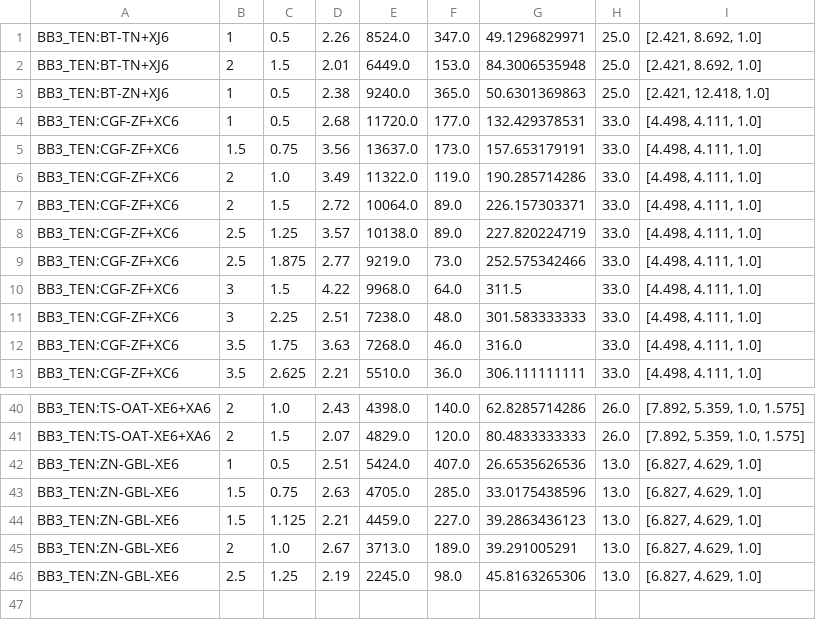
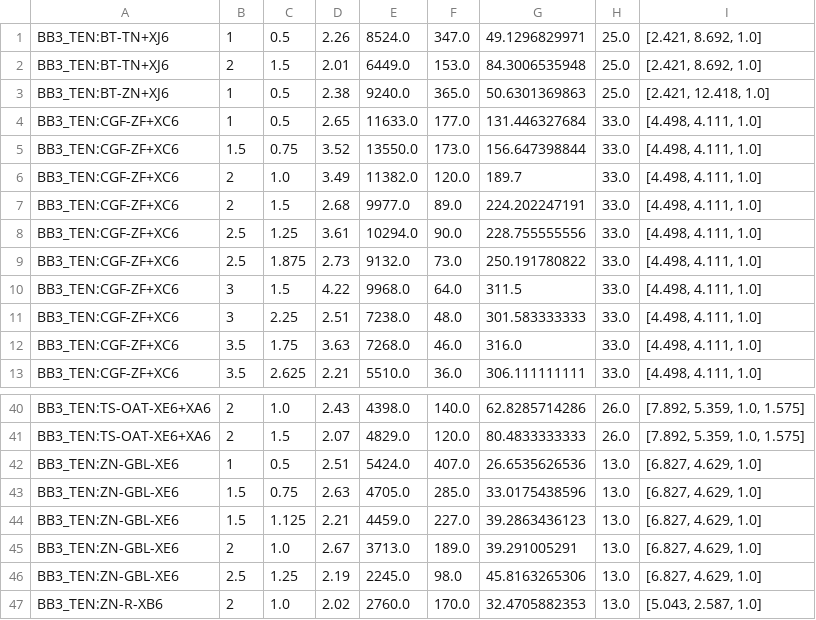
Before and after one commit to twangcode/DynBB3, a CSV file: output/BB3_filtered_TEN.csv, drawn as a sheet; only a part is shown, gaps mark what is left out.

```diff
--- a/output/BB3_filtered_TEN.csv
+++ b/output/BB3_filtered_TEN.csv
@@ -3,8 +3,8 @@ BB3_TEN:BT-TN+XJ6,2,1.5,  2.01,6449.0,153.0,84.3006535948,25.0,"[2.421, 8.692, 1
 BB3_TEN:BT-ZN+XJ6,1,0.5,  2.38,9240.0,365.0,50.6301369863,25.0,"[2.421, 12.418, 1.0]"
-BB3_TEN:CGF-ZF+XC6,1,0.5,  2.68,11720.0,177.0,132.429378531,33.0,"[4.498, 4.111, 1.0]"
-BB3_TEN:CGF-ZF+XC6,1.5,0.75,  3.56,13637.0,173.0,157.653179191,33.0,"[4.498, 4.111, 1.0]"
-BB3_TEN:CGF-ZF+XC6,2,1.0,  3.49,11322.0,119.0,190.285714286,33.0,"[4.498, 4.111, 1.0]"
-BB3_TEN:CGF-ZF+XC6,2,1.5,  2.72,10064.0,89.0,226.157303371,33.0,"[4.498, 4.111, 1.0]"
-BB3_TEN:CGF-ZF+XC6,2.5,1.25,  3.57,10138.0,89.0,227.820224719,33.0,"[4.498, 4.111, 1.0]"
-BB3_TEN:CGF-ZF+XC6,2.5,1.875,  2.77,9219.0,73.0,252.575342466,33.0,"[4.498, 4.111, 1.0]"
+BB3_TEN:CGF-ZF+XC6,1,0.5,  2.65,11633.0,177.0,131.446327684,33.0,"[4.498, 4.111, 1.0]"
+BB3_TEN:CGF-ZF+XC6,1.5,0.75,  3.52,13550.0,173.0,156.647398844,33.0,"[4.498, 4.111, 1.0]"
+BB3_TEN:CGF-ZF+XC6,2,1.0,  3.49,11382.0,120.0,189.7,33.0,"[4.498, 4.111, 1.0]"
+BB3_TEN:CGF-ZF+XC6,2,1.5,  2.68,9977.0,89.0,224.202247191,33.0,"[4.498, 4.111, 1.0]"
+BB3_TEN:CGF-ZF+XC6,2.5,1.25,  3.61,10294.0,90.0,228.755555556,33.0,"[4.498, 4.111, 1.0]"
+BB3_TEN:CGF-ZF+XC6,2.5,1.875,  2.73,9132.0,73.0,250.191780822,33.0,"[4.498, 4.111, 1.0]"
 BB3_TEN:CGF-ZF+XC6,3,1.5,  4.22,9968.0,64.0,311.5,33.0,"[4.498, 4.111, 1.0]"
@@ -46 +46,2 @@ BB3_TEN:ZN-GBL-XE6,2,1.0,  2.67,3713.0,189.0,39.291005291,13.0,"[6.827, 4.629, 1
 BB3_TEN:ZN-GBL-XE6,2.5,1.25,  2.19,2245.0,98.0,45.8163265306,13.0,"[6.827, 4.629, 1.0]"
+BB3_TEN:ZN-R-XB6,2,1.0,  2.02,2760.0,170.0,32.4705882353,13.0,"[5.043, 2.587, 1.0]"
```
Also changed, not shown: output/BB3_filtered.csv, output/BB3_filtered_FIX.csv, 5 other files.
